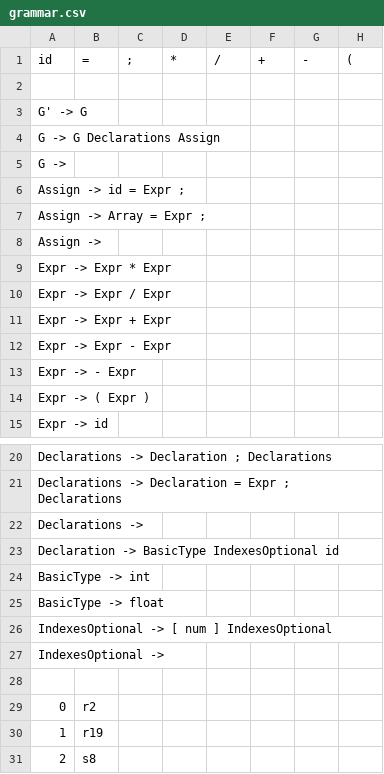
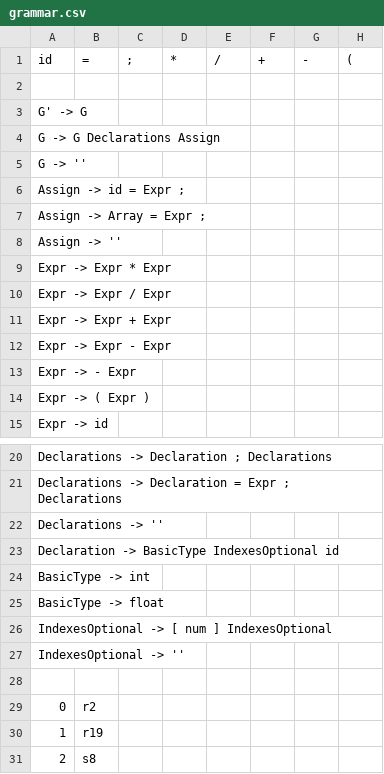
Before and after one commit to xalyes/dragonbook, a CSV file: Dragonbook/Compiler/grammar.csv, drawn as a sheet; only a part is shown, gaps mark what is left out; the diff names each change by its address in the sheet, - before the commit and + after, or states it on an @@ line.

Commit message:
Change grammar parser to support '' is ε policy

```diff
--- a/Dragonbook/Compiler/grammar.csv
+++ b/Dragonbook/Compiler/grammar.csv
-A5 (id): G ->
+A5 (id): G -> ''
-A8 (id): Assign ->
+A8 (id): Assign -> ''
-A22 (id): Declarations ->
+A22 (id): Declarations -> ''
-A27 (id): IndexesOptional ->
+A27 (id): IndexesOptional -> ''
```
Also changed, not shown: 1 other file.
